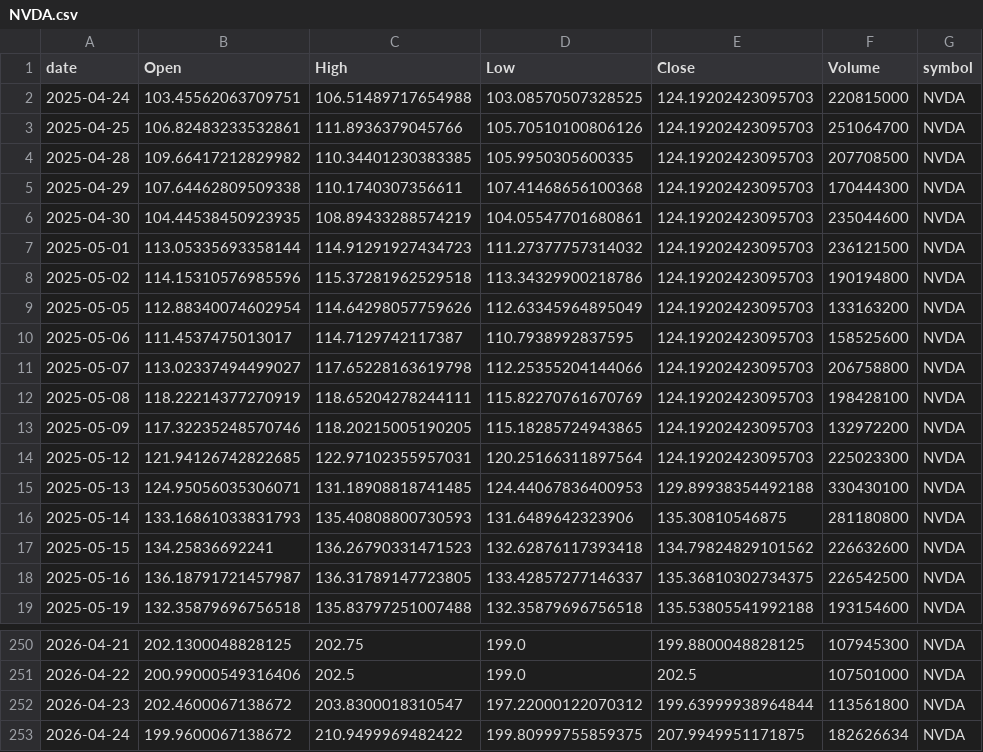
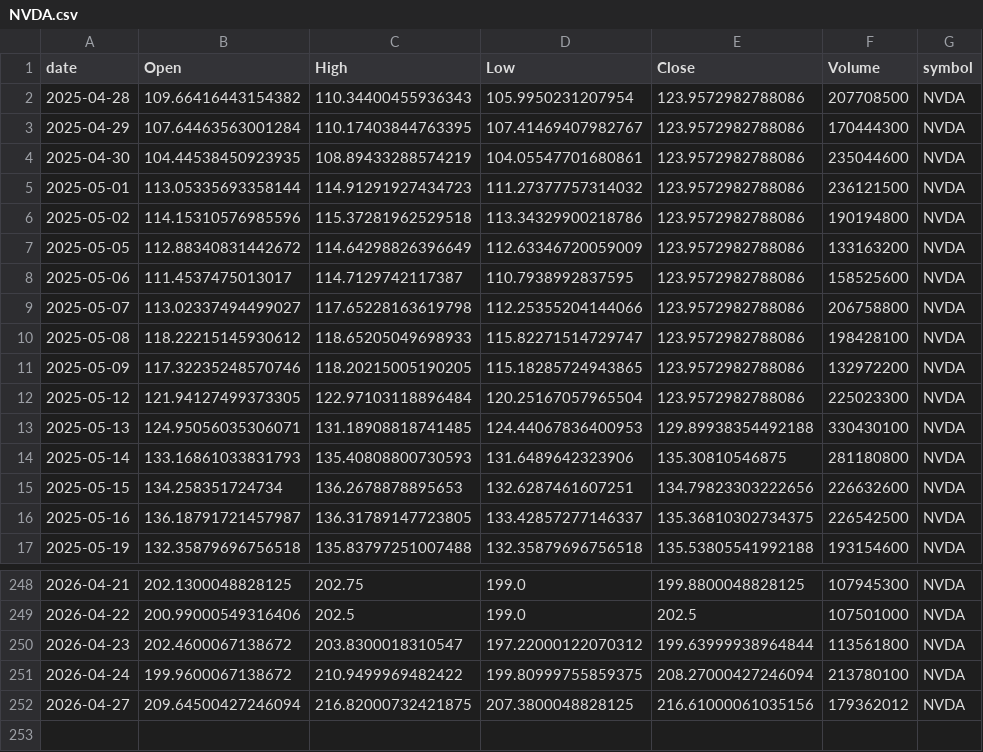
Before and after one commit to jauresfranck/pipeline_donnes-collectes_nettoye, a CSV file: data/NVDA.csv, drawn as a sheet; only a part is shown, gaps mark what is left out.

```diff
--- a/data/NVDA.csv
+++ b/data/NVDA.csv
@@ -1,18 +1,16 @@
 date,Open,High,Low,Close,Volume,symbol
-2025-04-24,103.45562063709751,106.51489717654988,103.08570507328525,124.19202423095703,220815000,NVDA
-2025-04-25,106.82483233532861,111.8936379045766,105.70510100806126,124.19202423095703,251064700,NVDA
-2025-04-28,109.66417212829982,110.34401230383385,105.9950305600335,124.19202423095703,207708500,NVDA
-2025-04-29,107.64462809509338,110.1740307356611,107.41468656100368,124.19202423095703,170444300,NVDA
-2025-04-30,104.44538450923935,108.89433288574219,104.05547701680861,124.19202423095703,235044600,NVDA
-2025-05-01,113.05335693358144,114.91291927434723,111.27377757314032,124.19202423095703,236121500,NVDA
-2025-05-02,114.15310576985596,115.37281962529518,113.34329900218786,124.19202423095703,190194800,NVDA
-2025-05-05,112.88340074602954,114.64298057759626,112.63345964895049,124.19202423095703,133163200,NVDA
-2025-05-06,111.4537475013017,114.7129742117387,110.7938992837595,124.19202423095703,158525600,NVDA
-2025-05-07,113.02337494499027,117.65228163619798,112.25355204144066,124.19202423095703,206758800,NVDA
-2025-05-08,118.22214377270919,118.65204278244111,115.82270761670769,124.19202423095703,198428100,NVDA
-2025-05-09,117.32235248570746,118.20215005190205,115.18285724943865,124.19202423095703,132972200,NVDA
-2025-05-12,121.94126742822685,122.97102355957031,120.25166311897564,124.19202423095703,225023300,NVDA
+2025-04-28,109.66416443154382,110.34400455936343,105.9950231207954,123.9572982788086,207708500,NVDA
+2025-04-29,107.64463563001284,110.17403844763395,107.41469407982767,123.9572982788086,170444300,NVDA
+2025-04-30,104.44538450923935,108.89433288574219,104.05547701680861,123.9572982788086,235044600,NVDA
+2025-05-01,113.05335693358144,114.91291927434723,111.27377757314032,123.9572982788086,236121500,NVDA
+2025-05-02,114.15310576985596,115.37281962529518,113.34329900218786,123.9572982788086,190194800,NVDA
+2025-05-05,112.88340831442672,114.64298826396649,112.63346720059009,123.9572982788086,133163200,NVDA
+2025-05-06,111.4537475013017,114.7129742117387,110.7938992837595,123.9572982788086,158525600,NVDA
+2025-05-07,113.02337494499027,117.65228163619798,112.25355204144066,123.9572982788086,206758800,NVDA
+2025-05-08,118.22215145930612,118.65205049698933,115.82271514729747,123.9572982788086,198428100,NVDA
+2025-05-09,117.32235248570746,118.20215005190205,115.18285724943865,123.9572982788086,132972200,NVDA
+2025-05-12,121.94127499373305,122.97103118896484,120.25167057965504,123.9572982788086,225023300,NVDA
 2025-05-13,124.95056035306071,131.18908818741485,124.44067836400953,129.89938354492188,330430100,NVDA
 2025-05-14,133.16861033831793,135.40808800730593,131.6489642323906,135.30810546875,281180800,NVDA
-2025-05-15,134.25836692241,136.26790331471523,132.62876117393418,134.79824829101562,226632600,NVDA
+2025-05-15,134.258351724734,136.2678878895653,132.6287461607251,134.79823303222656,226632600,NVDA
 2025-05-16,136.18791721457987,136.31789147723805,133.42857277146337,135.36810302734375,226542500,NVDA
@@ -252,2 +250,3 @@ date,Open,High,Low,Close,Volume,symbol
 2026-04-23,202.4600067138672,203.8300018310547,197.22000122070312,199.63999938964844,113561800,NVDA
-2026-04-24,199.9600067138672,210.9499969482422,199.80999755859375,207.9949951171875,182626634,NVDA
+2026-04-24,199.9600067138672,210.9499969482422,199.80999755859375,208.27000427246094,213780100,NVDA
+2026-04-27,209.64500427246094,216.82000732421875,207.3800048828125,216.61000061035156,179362012,NVDA
```
Also changed, not shown: data/ALL_YFINANCE.csv, data/GOOGL.csv, 23 other files.
